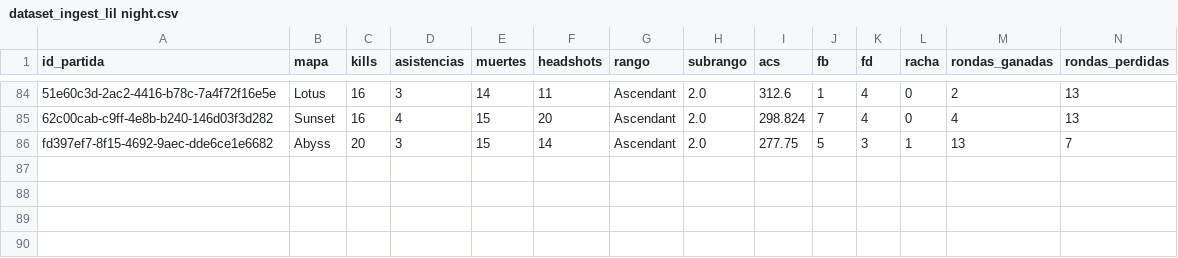
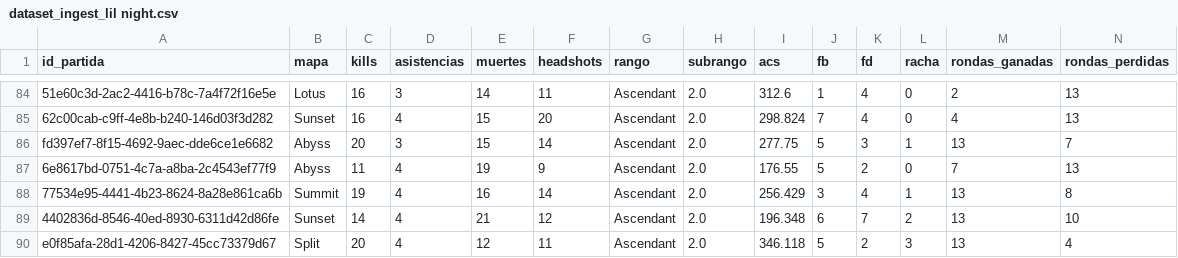
Before and after one commit to arondax/ValorantPredicter, a CSV file: data/procesado/dataset_ingest_lil night.csv, drawn as a sheet; only a part is shown, gaps mark what is left out; rows hold the shown columns only; the diff names each change by its address in the sheet, - before the commit and + after, or states it on an @@ line.

```diff
--- a/data/procesado/dataset_ingest_lil night.csv
+++ b/data/procesado/dataset_ingest_lil night.csv
+row 87: 6e8617bd-0751-4c7a-a8ba-2c4543ef77f9 | Abyss | 11 | 4 | 19 | 9 | Ascendant | 2.0 | 176.55 | 5 | 2 | 0 | 7 | 13
+row 88: 77534e95-4441-4b23-8624-8a28e861ca6b | Summit | 19 | 4 | 16 | 14 | Ascendant | 2.0 | 256.429 | 3 | 4 | 1 | 13 | 8
+row 89: 4402836d-8546-40ed-8930-6311d42d86fe | Sunset | 14 | 4 | 21 | 12 | Ascendant | 2.0 | 196.348 | 6 | 7 | 2 | 13 | 10
+row 90: e0f85afa-28d1-4206-8427-45cc73379d67 | Split | 20 | 4 | 12 | 11 | Ascendant | 2.0 | 346.118 | 5 | 2 | 3 | 13 | 4
```
Also changed, not shown: data/raw/dataset_Michi hacker.csv, data/raw/dataset_Nyro.csv, 24 other files.
